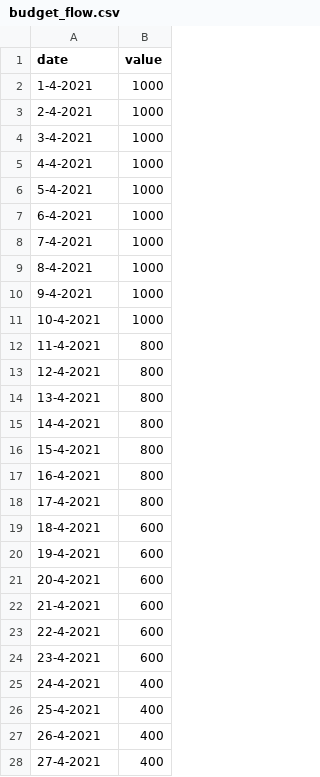
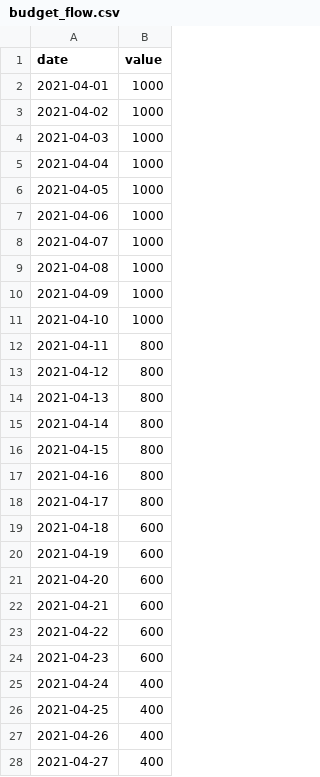
Before and after one commit to GuusjeB/MyFirstPWA, a CSV file: data/budget_flow.csv, drawn as a sheet; only a part is shown; the diff covers the shown part only.

Commit message:
data format datum

```diff
--- a/data/budget_flow.csv
+++ b/data/budget_flow.csv
@@ -1,28 +1,28 @@
 date,value
-1-4-2021,1000
-2-4-2021,1000
-3-4-2021,1000
-4-4-2021,1000
-5-4-2021,1000
-6-4-2021,1000
-7-4-2021,1000
-8-4-2021,1000
-9-4-2021,1000
-10-4-2021,1000
-11-4-2021,800
-12-4-2021,800
-13-4-2021,800
-14-4-2021,800
-15-4-2021,800
-16-4-2021,800
-17-4-2021,800
-18-4-2021,600
-19-4-2021,600
-20-4-2021,600
-21-4-2021,600
-22-4-2021,600
-23-4-2021,600
-24-4-2021,400
-25-4-2021,400
-26-4-2021,400
-27-4-2021,400
+2021-04-01,1000
+2021-04-02,1000
+2021-04-03,1000
+2021-04-04,1000
+2021-04-05,1000
+2021-04-06,1000
+2021-04-07,1000
+2021-04-08,1000
+2021-04-09,1000
+2021-04-10,1000
+2021-04-11,800
+2021-04-12,800
+2021-04-13,800
+2021-04-14,800
+2021-04-15,800
+2021-04-16,800
+2021-04-17,800
+2021-04-18,600
+2021-04-19,600
+2021-04-20,600
+2021-04-21,600
+2021-04-22,600
+2021-04-23,600
+2021-04-24,400
+2021-04-25,400
+2021-04-26,400
+2021-04-27,400
```
Also changed, not shown: 3 edited cells elsewhere in this file.
